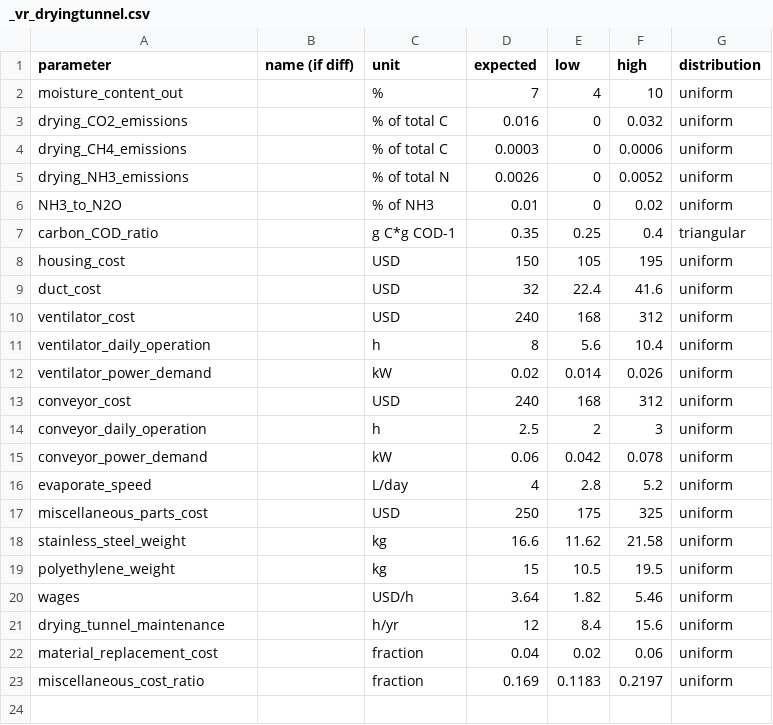
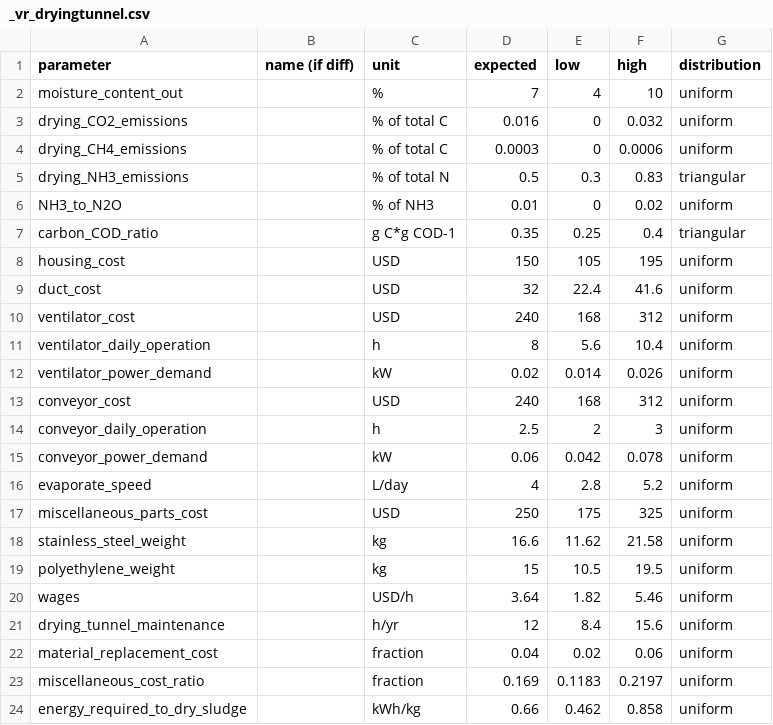
Before and after one commit to QSD-Group/QSDsan, a CSV file: qsdsan/data/sanunit_data/g2rt/_vr_dryingtunnel.csv, drawn as a sheet; the diff names each change by its address in the sheet, - before the commit and + after, or states it on an @@ line.

```diff
--- a/qsdsan/data/sanunit_data/g2rt/_vr_dryingtunnel.csv
+++ b/qsdsan/data/sanunit_data/g2rt/_vr_dryingtunnel.csv
-D5 (expected): 0.0026
+D5 (expected): 0.5
-E5 (low): 0
+E5 (low): 0.3
-F5 (high): 0.0052
+F5 (high): 0.83
-G5 (distribution): uniform
+G5 (distribution): triangular
+row 24: energy_required_to_dry_sludge |  | kWh/kg | 0.66 | 0.462 | 0.858 | uniform
```
Also changed, not shown: qsdsan/data/sanunit_data/g2rt/_g2rt_ultrafiltration.csv, qsdsan/data/sanunit_data/g2rt/_vr_concentrator.csv, 2 other files.
